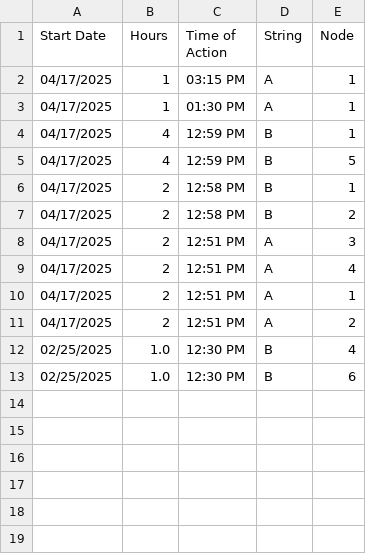
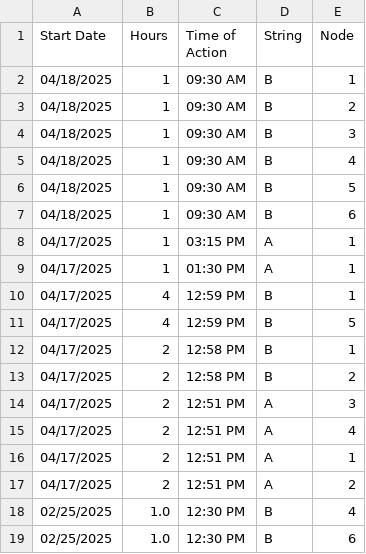
Before and after one commit to hectorpena19/SmartWaterRepo, a CSV file: saved_actions.csv, drawn as a sheet.

Commit message:
Updated saved_actions.csv

```diff
--- a/saved_actions.csv
+++ b/saved_actions.csv
@@ -1,2 +1,8 @@
 Start Date,Hours,Time of Action,String,Node
+04/18/2025,1,09:30 AM,B,1
+04/18/2025,1,09:30 AM,B,2
+04/18/2025,1,09:30 AM,B,3
+04/18/2025,1,09:30 AM,B,4
+04/18/2025,1,09:30 AM,B,5
+04/18/2025,1,09:30 AM,B,6
 04/17/2025,1,03:15 PM,A,1
```
